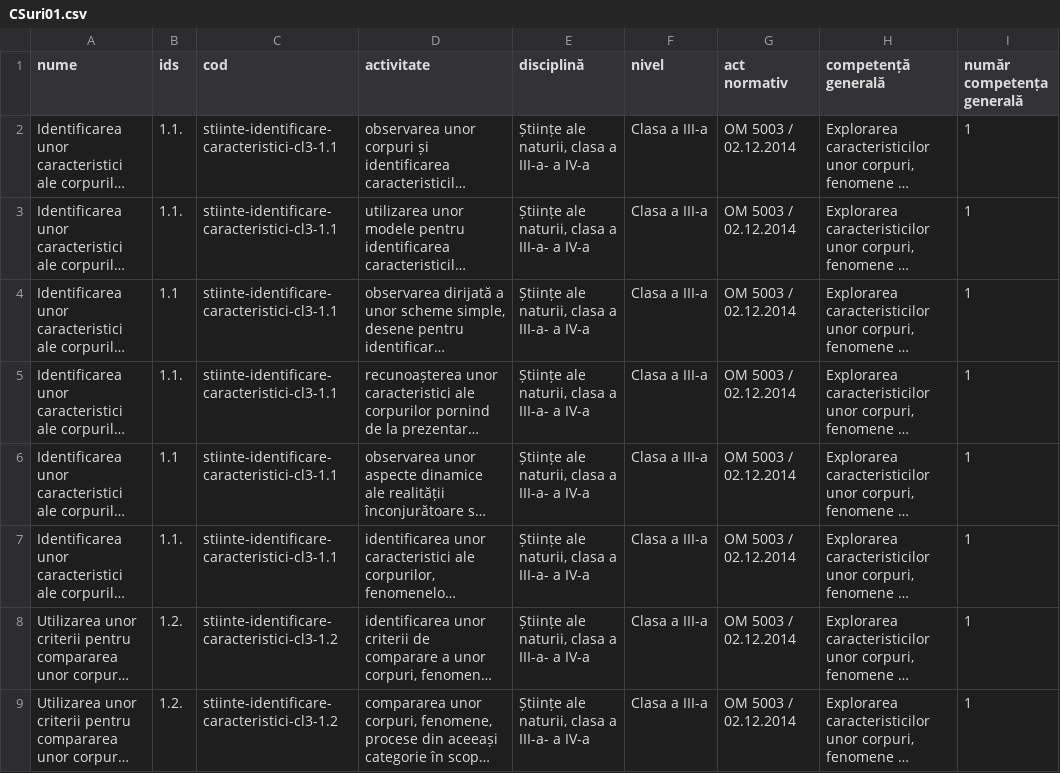
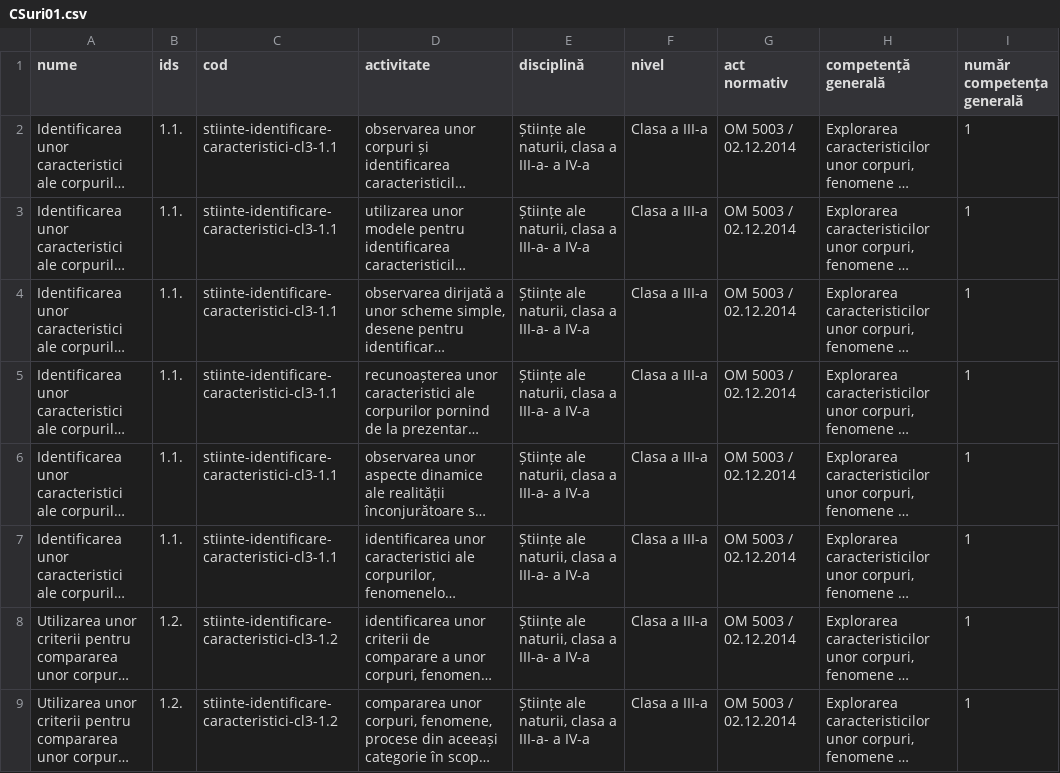
Before and after one commit to kosson/kolector, a CSV file: initdata/CSuri01.csv, drawn as a sheet; only a part is shown; long unchanged cells end in …; the diff names each change by its address in the sheet, - before the commit and + after, or states it on an @@ line.

```diff
--- a/initdata/CSuri01.csv
+++ b/initdata/CSuri01.csv
-B4 (ids): 1.1
+B4 (ids): 1.1.
-B6 (ids): 1.1
+B6 (ids): 1.1.
```
Also changed, not shown: 3 other files.
